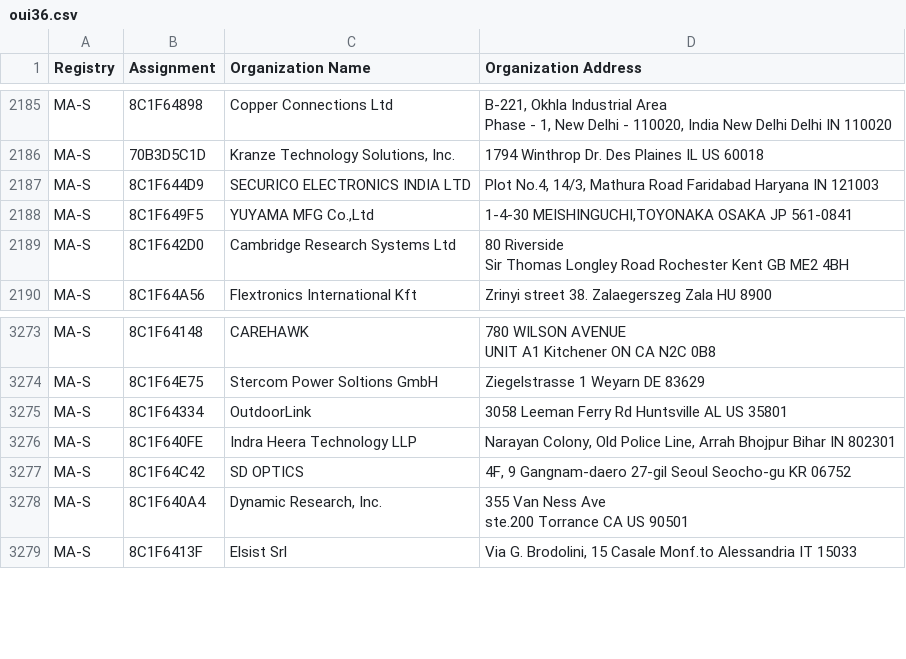
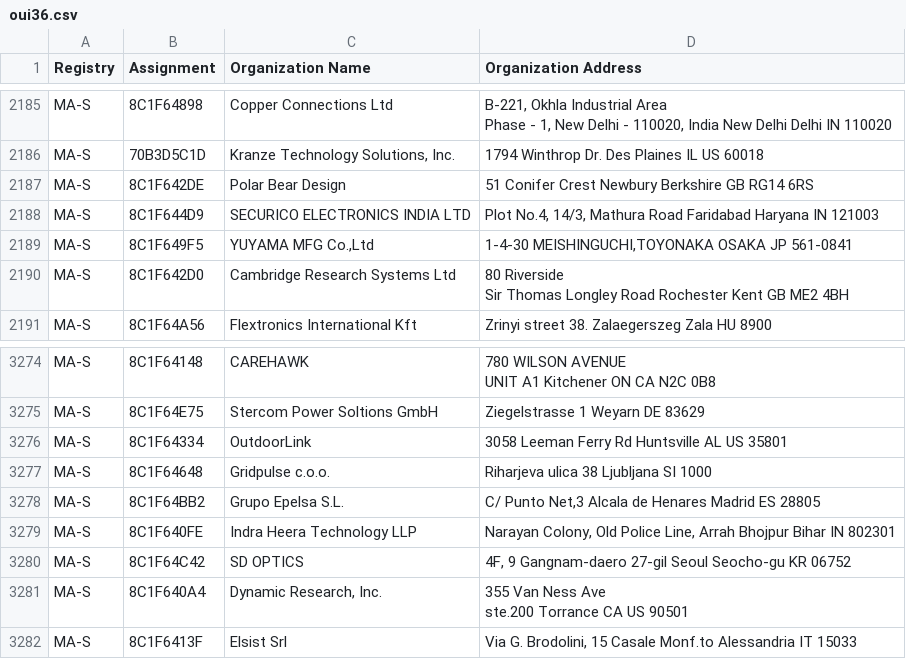
Before and after one commit to hdm/mac-tracker, a CSV file: data/ieee/oui36.csv, drawn as a sheet; only a part is shown, gaps mark what is left out.

```diff
--- a/data/ieee/oui36.csv
+++ b/data/ieee/oui36.csv
@@ -2209,2 +2209,3 @@ Phase - 1, New Delhi - 110020, India New Delhi Delhi IN 110020 "
 MA-S,70B3D5C1D,"Kranze Technology Solutions, Inc.",1794 Winthrop Dr. Des Plaines IL US 60018
+MA-S,8C1F642DE,Polar Bear Design,51 Conifer Crest Newbury Berkshire GB RG14 6RS
 MA-S,8C1F644D9,SECURICO ELECTRONICS INDIA LTD,"Plot No.4, 14/3, Mathura Road Faridabad  Haryana IN 121003 "
@@ -3309,2 +3310,4 @@ MA-S,8C1F64E75,Stercom Power Soltions GmbH,Ziegelstrasse 1 Weyarn  DE 83629
 MA-S,8C1F64334,OutdoorLink,3058 Leeman Ferry Rd Huntsville AL US 35801
+MA-S,8C1F64648,Gridpulse c.o.o.,Riharjeva ulica 38 Ljubljana  SI 1000
+MA-S,8C1F64BB2,Grupo Epelsa S.L.,"C/ Punto Net,3 Alcala de Henares Madrid ES 28805 "
 MA-S,8C1F640FE,Indra Heera Technology LLP,"Narayan Colony, Old Police Line, Arrah Bhojpur Bihar IN 802301 "
```
Also changed, not shown: data/ieee/mam.csv, 14 other files.
